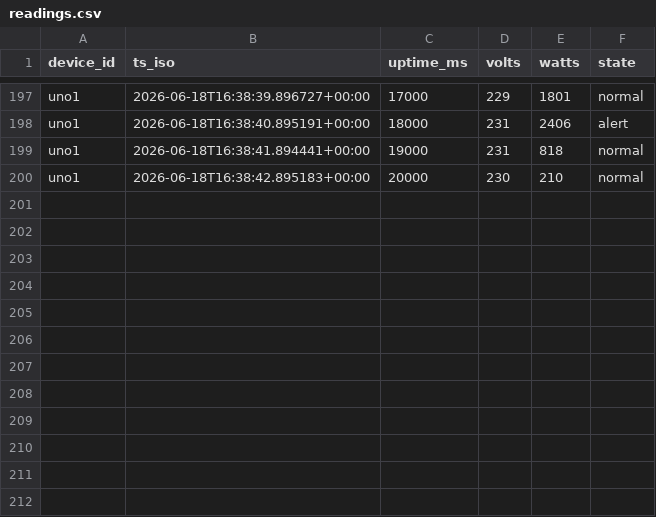
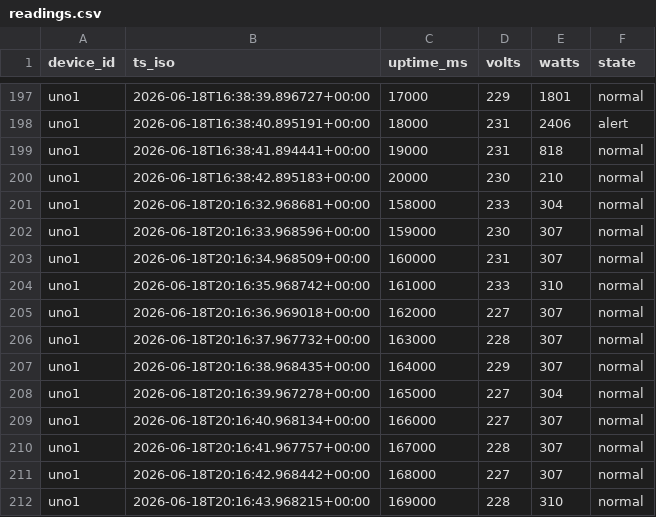
Before and after one commit to wattwiseg13/wattwise, a CSV file: bridge/data/readings.csv, drawn as a sheet; only a part is shown, gaps mark what is left out; the diff names each change by its address in the sheet, - before the commit and + after, or states it on an @@ line.

```diff
--- a/bridge/data/readings.csv
+++ b/bridge/data/readings.csv
+row 201: uno1 | 2026-06-18T20:16:32.968681+00:00 | 158000 | 233 | 304 | normal
+row 202: uno1 | 2026-06-18T20:16:33.968596+00:00 | 159000 | 230 | 307 | normal
+row 203: uno1 | 2026-06-18T20:16:34.968509+00:00 | 160000 | 231 | 307 | normal
+row 204: uno1 | 2026-06-18T20:16:35.968742+00:00 | 161000 | 233 | 310 | normal
+row 205: uno1 | 2026-06-18T20:16:36.969018+00:00 | 162000 | 227 | 307 | normal
+row 206: uno1 | 2026-06-18T20:16:37.967732+00:00 | 163000 | 228 | 307 | normal
+row 207: uno1 | 2026-06-18T20:16:38.968435+00:00 | 164000 | 229 | 307 | normal
+row 208: uno1 | 2026-06-18T20:16:39.967278+00:00 | 165000 | 227 | 304 | normal
+row 209: uno1 | 2026-06-18T20:16:40.968134+00:00 | 166000 | 227 | 307 | normal
+row 210: uno1 | 2026-06-18T20:16:41.967757+00:00 | 167000 | 228 | 307 | normal
+row 211: uno1 | 2026-06-18T20:16:42.968442+00:00 | 168000 | 227 | 307 | normal
+row 212: uno1 | 2026-06-18T20:16:43.968215+00:00 | 169000 | 228 | 310 | normal
```
Also changed, not shown: 1 other file.
